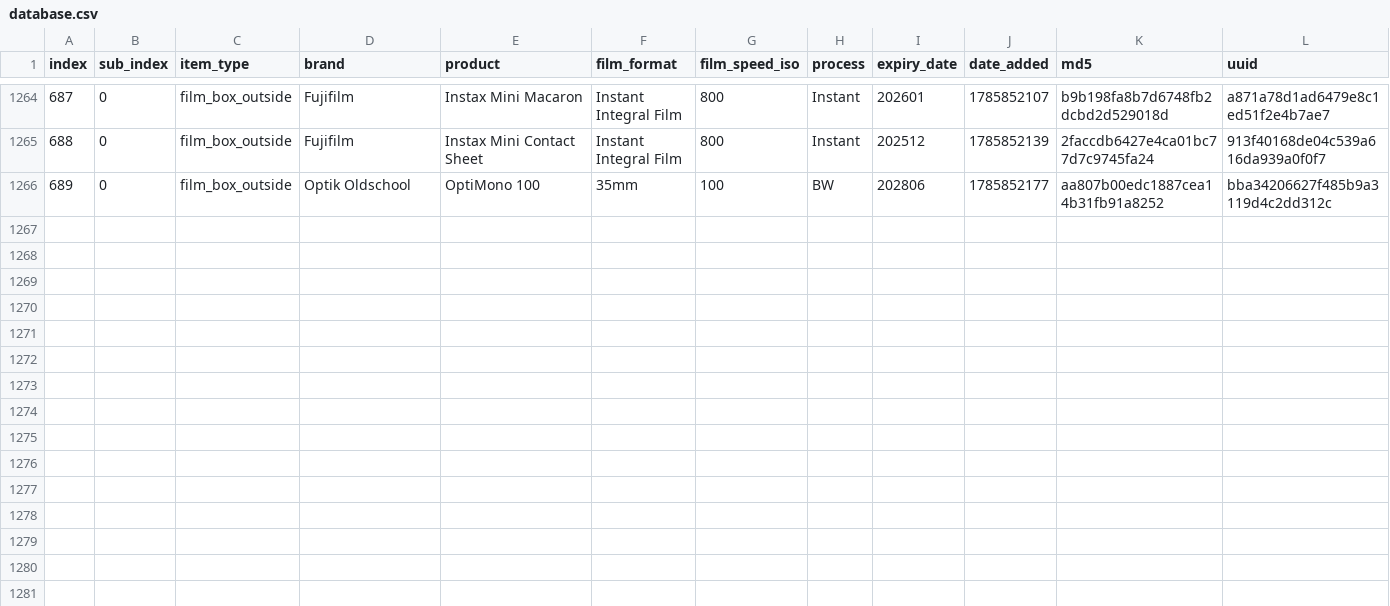
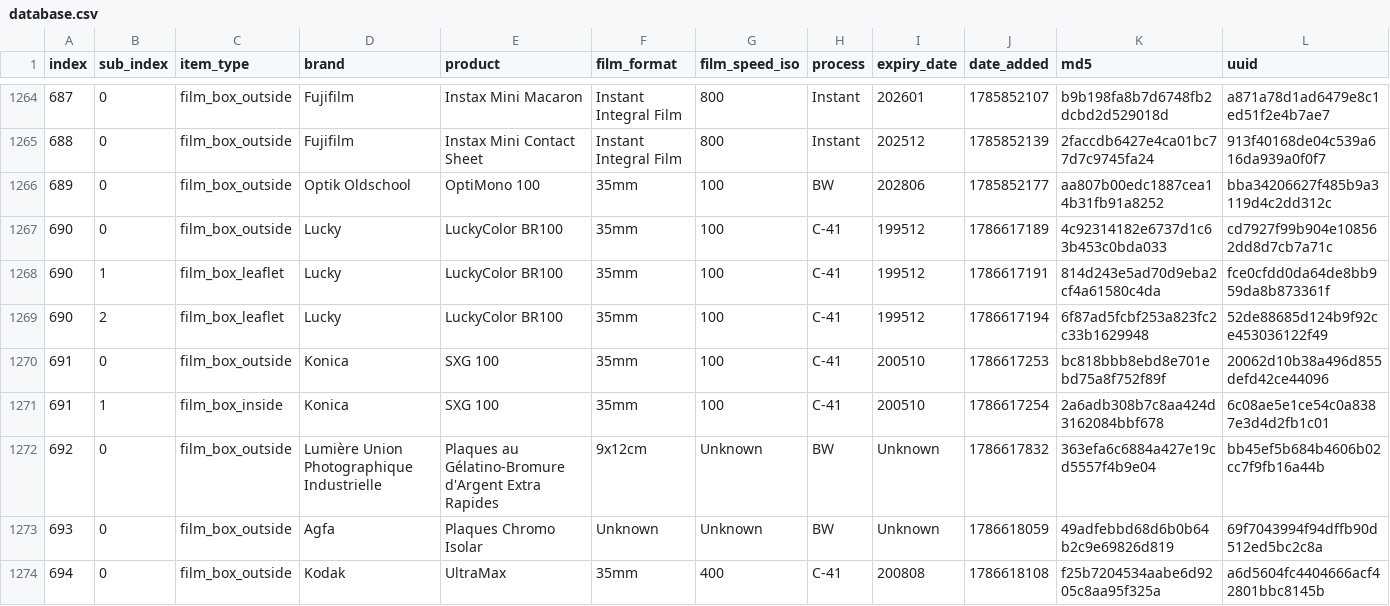
Before and after one commit to duckinmyhat/Film-Packaging, a CSV file: film_packaging/database.csv, drawn as a sheet; only a part is shown, gaps mark what is left out; rows hold the shown columns only; the diff names each change by its address in the sheet, - before the commit and + after, or states it on an @@ line.

```diff
--- a/film_packaging/database.csv
+++ b/film_packaging/database.csv
+row 1267: 690 | 0 | film_box_outside | Lucky | LuckyColor BR100 | 35mm | 100 | C-41 | 199512 | 1786617189 | 4c92314182e6737d1c63b453c0bda033 | cd7927f99b904e108562dd8d7cb7a71c
+row 1268: 690 | 1 | film_box_leaflet | Lucky | LuckyColor BR100 | 35mm | 100 | C-41 | 199512 | 1786617191 | 814d243e5ad70d9eba2cf4a61580c4da | fce0cfdd0da64de8bb959da8b873361f
+row 1269: 690 | 2 | film_box_leaflet | Lucky | LuckyColor BR100 | 35mm | 100 | C-41 | 199512 | 1786617194 | 6f87ad5fcbf253a823fc2c33b1629948 | 52de88685d124b9f92ce453036122f49
+row 1270: 691 | 0 | film_box_outside | Konica | SXG 100 | 35mm | 100 | C-41 | 200510 | 1786617253 | bc818bbb8ebd8e701ebd75a8f752f89f | 20062d10b38a496d855defd42ce44096
+row 1271: 691 | 1 | film_box_inside | Konica | SXG 100 | 35mm | 100 | C-41 | 200510 | 1786617254 | 2a6adb308b7c8aa424d3162084bbf678 | 6c08ae5e1ce54c0a8387e3d4d2fb1c01
+row 1272: 692 | 0 | film_box_outside | Lumière Union Photographique Industrielle | Plaques au Gélatino-Bromure d'Argent Extra Rapides | 9x12cm | Unknown | BW | Unknown | 1786617832 | 363efa6c6884a427e19cd5557f4b9e04 | bb45ef5b684b4606b02cc7f9fb16a44b
+row 1273: 693 | 0 | film_box_outside | Agfa | Plaques Chromo Isolar | Unknown | Unknown | BW | Unknown | 1786618059 | 49adfebbd68d6b0b64b2c9e69826d819 | 69f7043994f94dffb90d512ed5bc2c8a
+row 1274: 694 | 0 | film_box_outside | Kodak | UltraMax | 35mm | 400 | C-41 | 200808 | 1786618108 | f25b7204534aabe6d9205c8aa95f325a | a6d5604fc4404666acf42801bbc8145b
```
Also changed, not shown: 23 other files.
